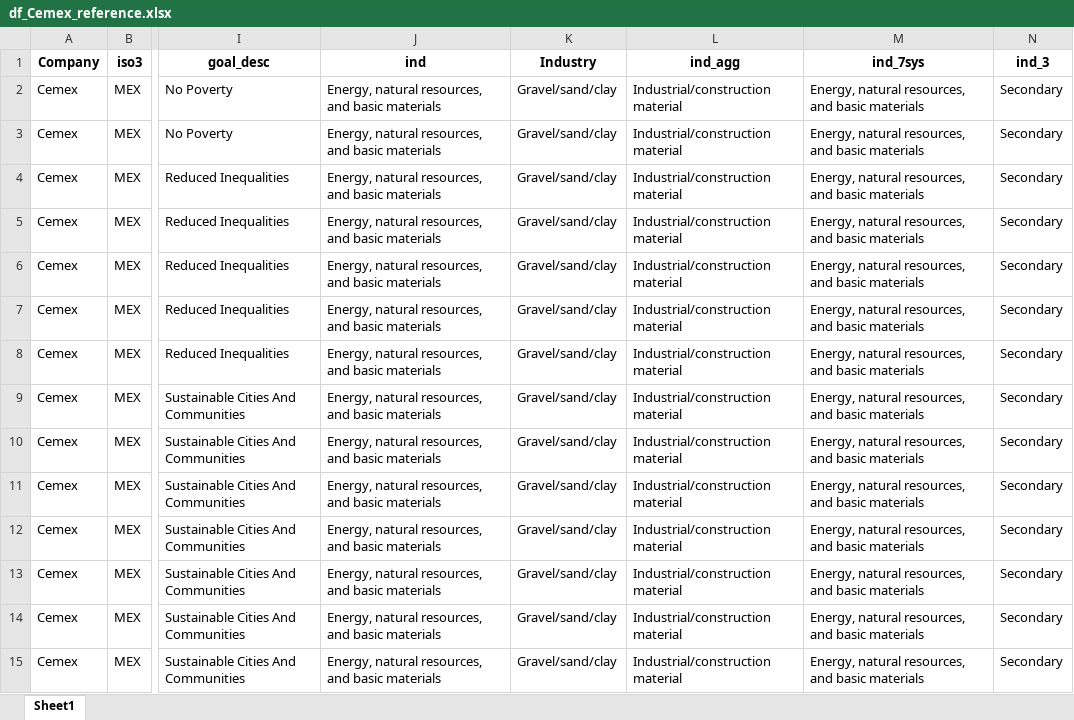
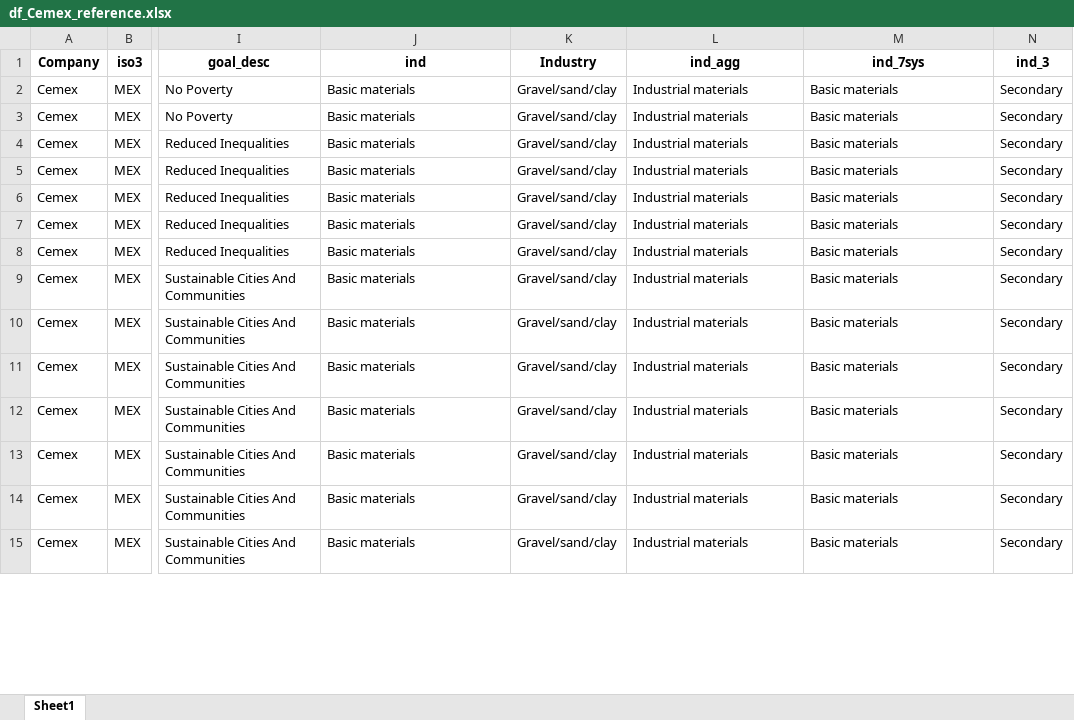
Before and after one commit to Yingjie4Science/SDGs_Corporations, an Excel workbook: Data/data_TextMining/df_Cemex_reference.xlsx, sheet Sheet1, drawn as a sheet; only a part is shown, gaps mark what is left out; values as stored, in another font and other column widths than the file's, no borders; the diff covers the shown part only; the diff names each change by its address in the sheet, - before the commit and + after, or states it on an @@ line.

```diff
--- a/Data/data_TextMining/df_Cemex_reference.xlsx (sheet Sheet1)
+++ b/Data/data_TextMining/df_Cemex_reference.xlsx (sheet Sheet1)
-J2:J15 (ind): Energy, natural resources, and basic materials
+J2:J15 (ind): Basic materials
-L2:L15 (ind_agg): Industrial/construction material
+L2:L15 (ind_agg): Industrial materials
-M2:M15 (ind_7sys): Energy, natural resources, and basic materials
+M2:M15 (ind_7sys): Basic materials
```
Also changed, not shown: 201 edited cells elsewhere in this sheet.
